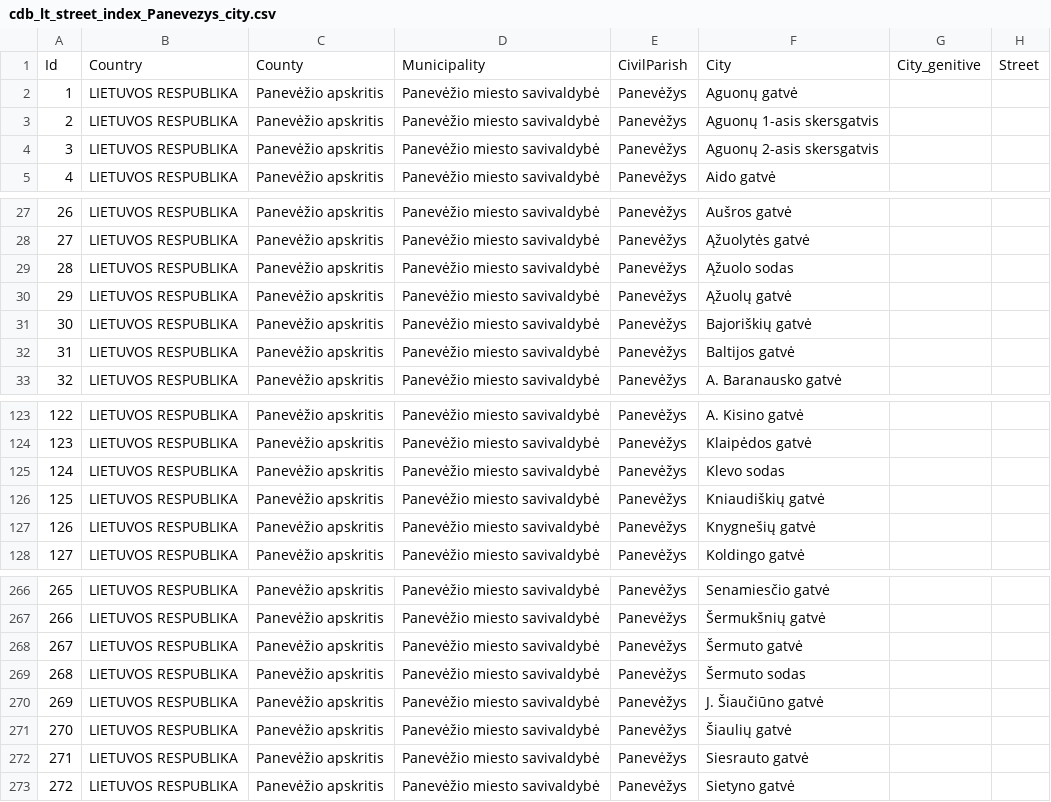
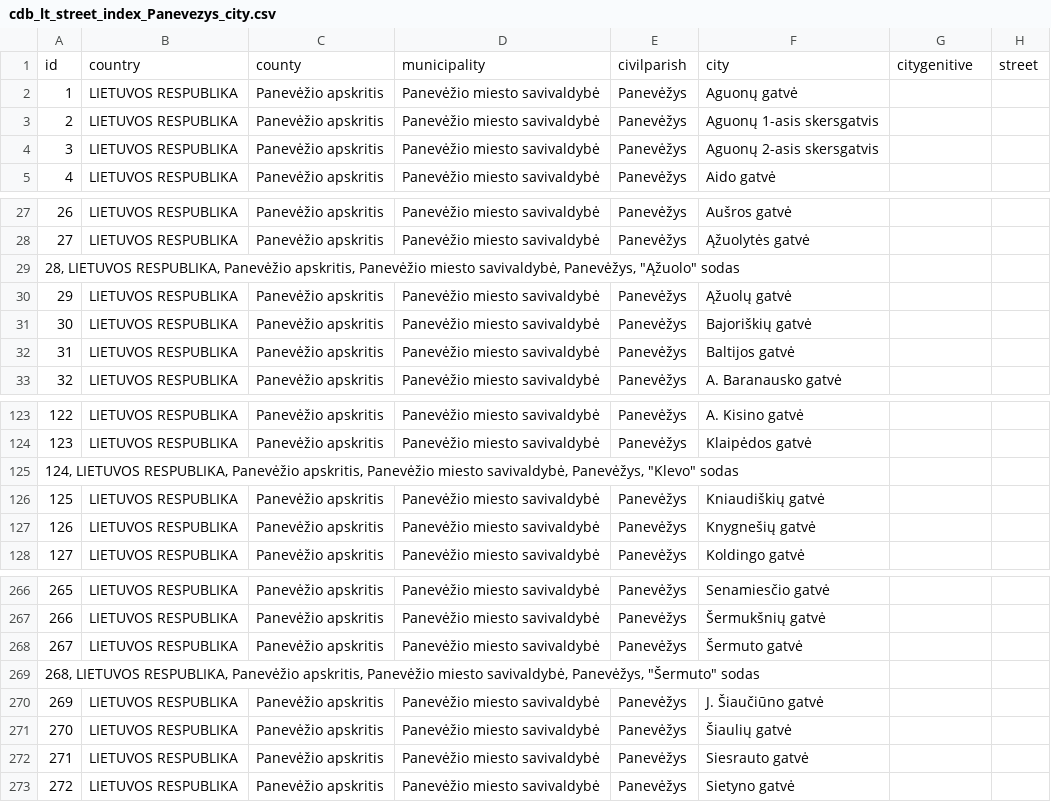
Before and after one commit to TransparencyInternationalLithuania/parasykjiems.lt, a CSV file: cdb_lt/files/territory/countryTerritory/city/cdb_lt_street_index_Panevezys_city.csv, drawn as a sheet; only a part is shown, gaps mark what is left out; removed rows and columns are numbered as before the commit, all else as after; the diff names each change by its address in the sheet, - before the commit and + after, or states it on an @@ line.

```diff
--- a/cdb_lt/files/territory/countryTerritory/city/cdb_lt_street_index_Panevezys_city.csv
+++ b/cdb_lt/files/territory/countryTerritory/city/cdb_lt_street_index_Panevezys_city.csv
-row 1: Id | Country | County | Municipality | CivilParish | City | City_genitive | Street
+row 1: id | country | county | municipality | civilparish | city | citygenitive | street
-row 29: 28 | LIETUVOS RESPUBLIKA | Panevėžio apskritis | Panevėžio miesto savivaldybė | Panevėžys | Ąžuolo sodas
+row 29: 28, LIETUVOS RESPUBLIKA, Panevėžio apskritis, Panevėžio miesto savivaldybė, Panevėžys, "Ąžuolo" sodas
-row 125: 124 | LIETUVOS RESPUBLIKA | Panevėžio apskritis | Panevėžio miesto savivaldybė | Panevėžys | Klevo sodas
+row 125: 124, LIETUVOS RESPUBLIKA, Panevėžio apskritis, Panevėžio miesto savivaldybė, Panevėžys, "Klevo" sodas
-row 269: 268 | LIETUVOS RESPUBLIKA | Panevėžio apskritis | Panevėžio miesto savivaldybė | Panevėžys | Šermuto sodas
+row 269: 268, LIETUVOS RESPUBLIKA, Panevėžio apskritis, Panevėžio miesto savivaldybė, Panevėžys, "Šermuto" sodas
```
Also changed, not shown: cdb_lt/files/territory/countryTerritory/city/cdb_lt_street_index_Kaunas_city.csv, cdb_lt/files/territory/countryTerritory/city/cdb_lt_street_index_Klaipeda_city.csv, 17 other files.
